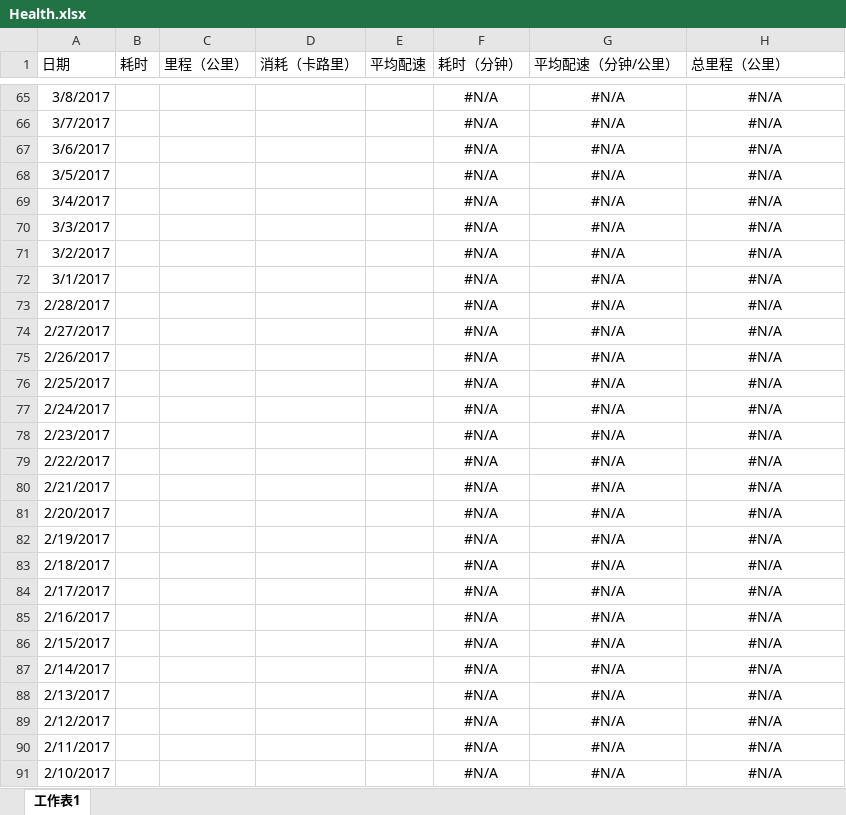
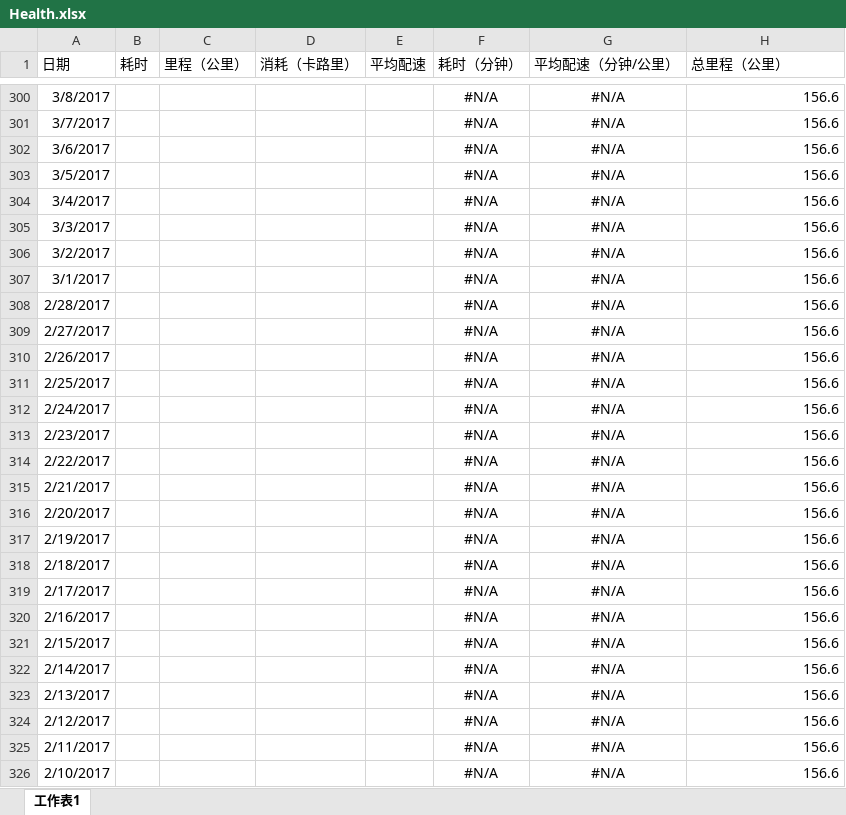
Before and after one commit to palanceli/blog, an Excel workbook: source/_attachment/0821Health/Health.xlsx, sheet 工作表1, drawn as a sheet; only a part is shown, gaps mark what is left out; values as stored, in another font and other column widths than the file's, no borders; charts and pictures not drawn; addresses are those after the commit; the diff covers the shown part only; the diff names each change by its address in the sheet, - before the commit and + after, or states it on an @@ line.

```diff
--- a/source/_attachment/0821Health/Health.xlsx (sheet 工作表1)
+++ b/source/_attachment/0821Health/Health.xlsx (sheet 工作表1)
-H300:H326 (总里程（公里）): #N/A
+H300:H326 (总里程（公里）): 156.6
-H300:H326 alignment: center
+H300:H326 alignment: right
```
Also changed, not shown: 235 added rows, 169 edited cells and cell formats elsewhere in this sheet, formulas that keep their value, charts or pictures, 4 other files.
